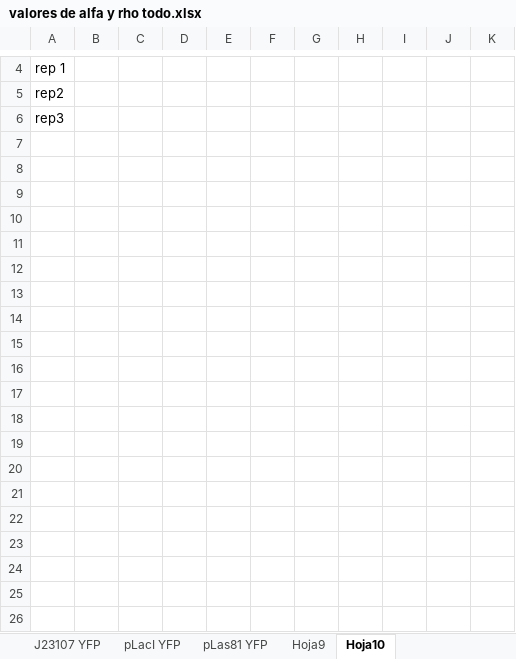
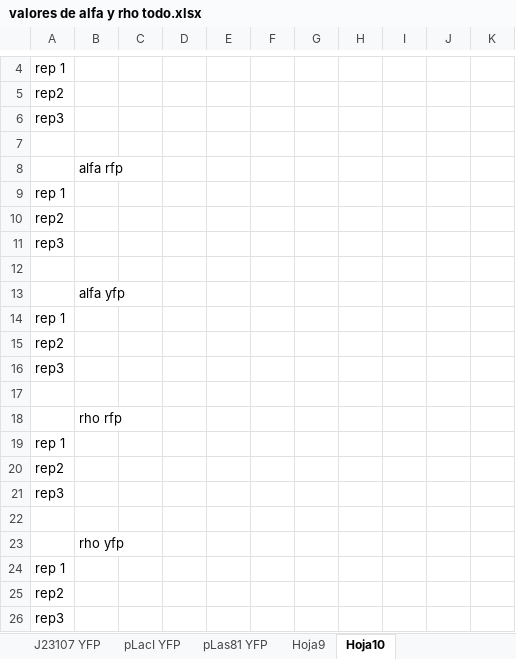
Before and after one commit to macams/Biosensores, an Excel workbook: Promedios réplicas todo/valores de alfa y rho todo.xlsx, sheet Hoja10, drawn as a sheet; only a part is shown, gaps mark what is left out; values as stored, in another font and other column widths than the file's, no borders; the diff names each change by its address in the sheet, - before the commit and + after, or states it on an @@ line.

```diff
--- a/Promedios réplicas todo/valores de alfa y rho todo.xlsx (sheet Hoja10)
+++ b/Promedios réplicas todo/valores de alfa y rho todo.xlsx (sheet Hoja10)
+row 7: (empty)
+row 8:  | alfa rfp
+row 9: rep 1
+row 10: rep2
+row 11: rep3
+row 12: (empty)
+row 13:  | alfa yfp
+row 14: rep 1
+row 15: rep2
+row 16: rep3
+row 17: (empty)
+row 18:  | rho rfp
+row 19: rep 1
+row 20: rep2
+row 21: rep3
+row 22: (empty)
+row 23:  | rho yfp
+row 24: rep 1
+row 25: rep2
+row 26: rep3
```
Also changed, not shown: sheet J23107 YFP, sheet pLacI YFP, sheet pLas81 YFP, sheet Hoja9, other sheet tabs, 4 other files.
